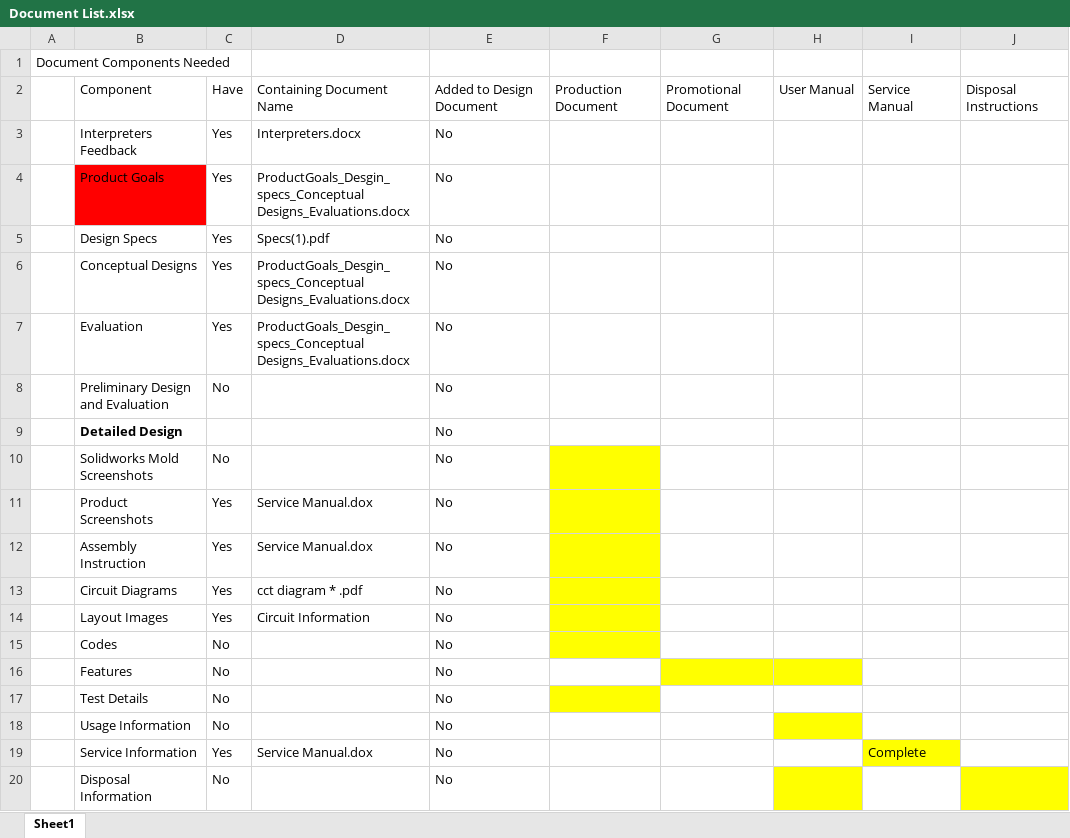
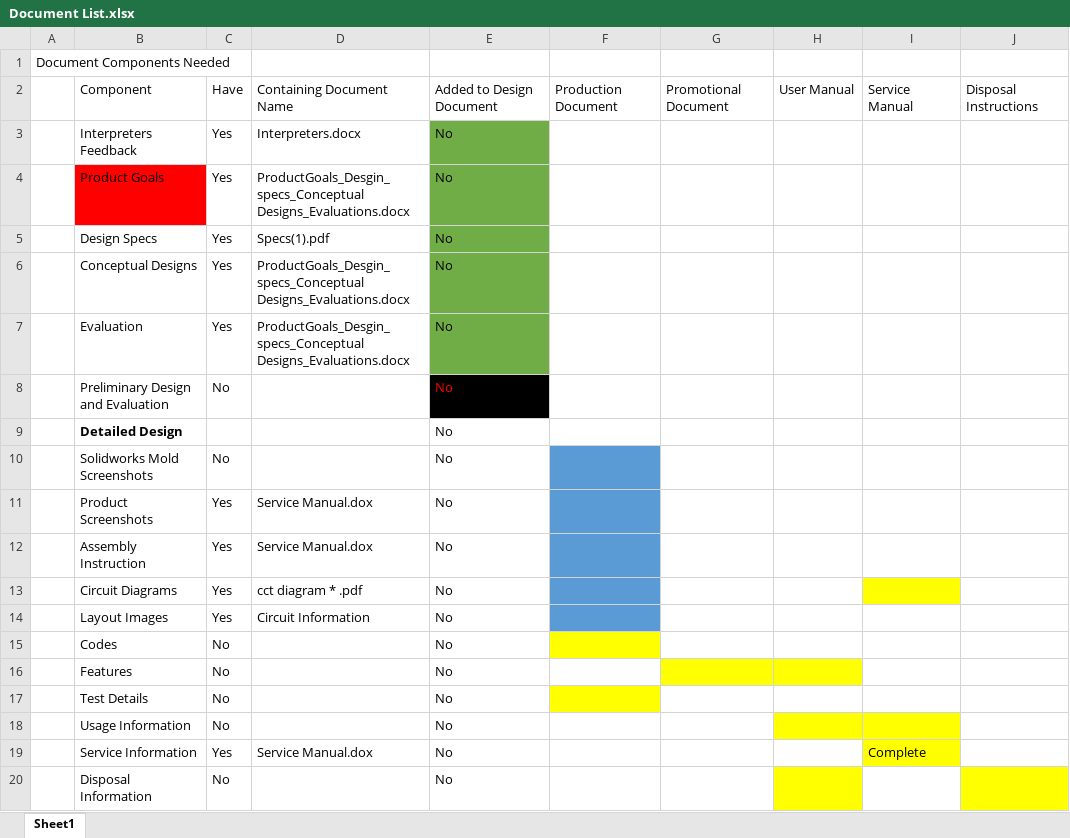
Before and after one commit to Kalana304/CEM_Design_Files, an Excel workbook: Reports/Document List.xlsx, sheet Sheet1, drawn as a sheet; values as stored, in another font and other column widths than the file's, no borders; the diff names each change by its address in the sheet, - before the commit and + after, or states it on an @@ line.

Commit message:
Design Document upto Detail design of Sensor

```diff
--- a/Reports/Document List.xlsx (sheet Sheet1)
+++ b/Reports/Document List.xlsx (sheet Sheet1)
-E3:E7 fill: none
+E3:E7 fill: #70AD47
@@ E8 fill: none → #000000, text colour: black → #FF0000 @@
-F10:F14 fill: #FFFF00
+F10:F14 fill: #5B9BD5
-I13 fill: none
+I13 fill: #FFFF00
-I18 fill: none
+I18 fill: #FFFF00
```
Also changed, not shown: 16 other files.
